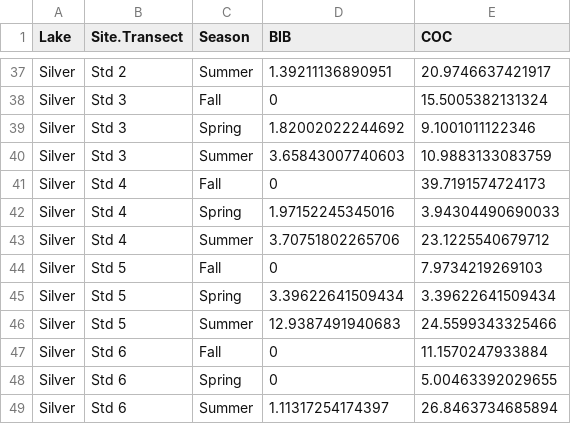
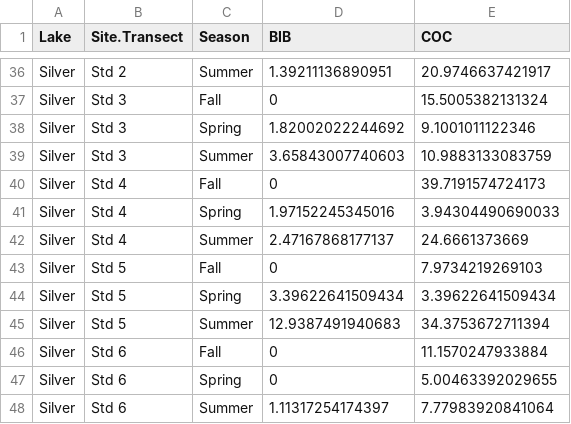
Before and after one commit to ReadingRailroad/BMB-COC, a CSV file: Hanna_2019_CPUE.csv, drawn as a sheet; only a part is shown, gaps mark what is left out; the diff covers the shown part only.

```diff
--- a/Hanna_2019_CPUE.csv
+++ b/Hanna_2019_CPUE.csv
@@ -42,8 +41,8 @@
 "Silver","Std 4","Spring",1.97152245345016,3.94304490690033
-"Silver","Std 4","Summer",3.70751802265706,23.1225540679712
+"Silver","Std 4","Summer",2.47167868177137,24.6661373669
 "Silver","Std 5","Fall",0,7.9734219269103
 "Silver","Std 5","Spring",3.39622641509434,3.39622641509434
-"Silver","Std 5","Summer",12.9387491940683,24.5599343325466
+"Silver","Std 5","Summer",12.9387491940683,34.3753672711394
 "Silver","Std 6","Fall",0,11.1570247933884
 "Silver","Std 6","Spring",0,5.00463392029655
-"Silver","Std 6","Summer",1.11317254174397,26.8463734685894
+"Silver","Std 6","Summer",1.11317254174397,7.77983920841064
```
Also changed, not shown: 1 removed row and 12 edited cells elsewhere in this file, 2 other files.
